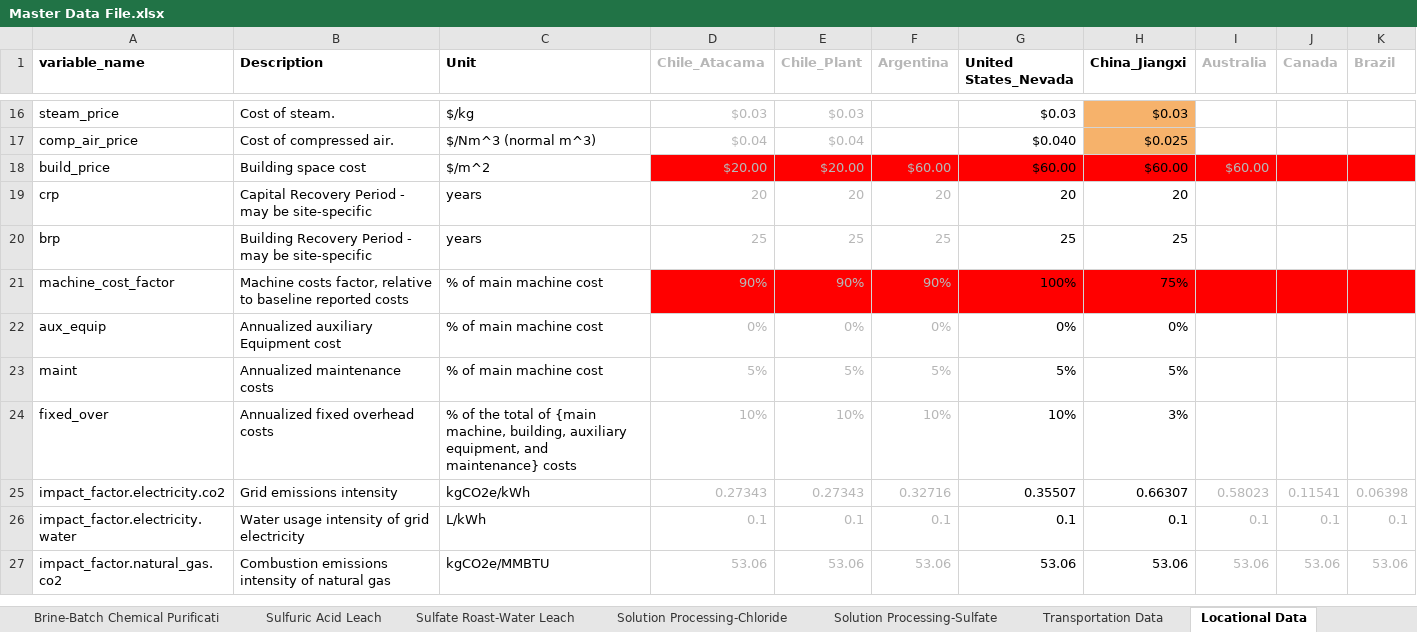
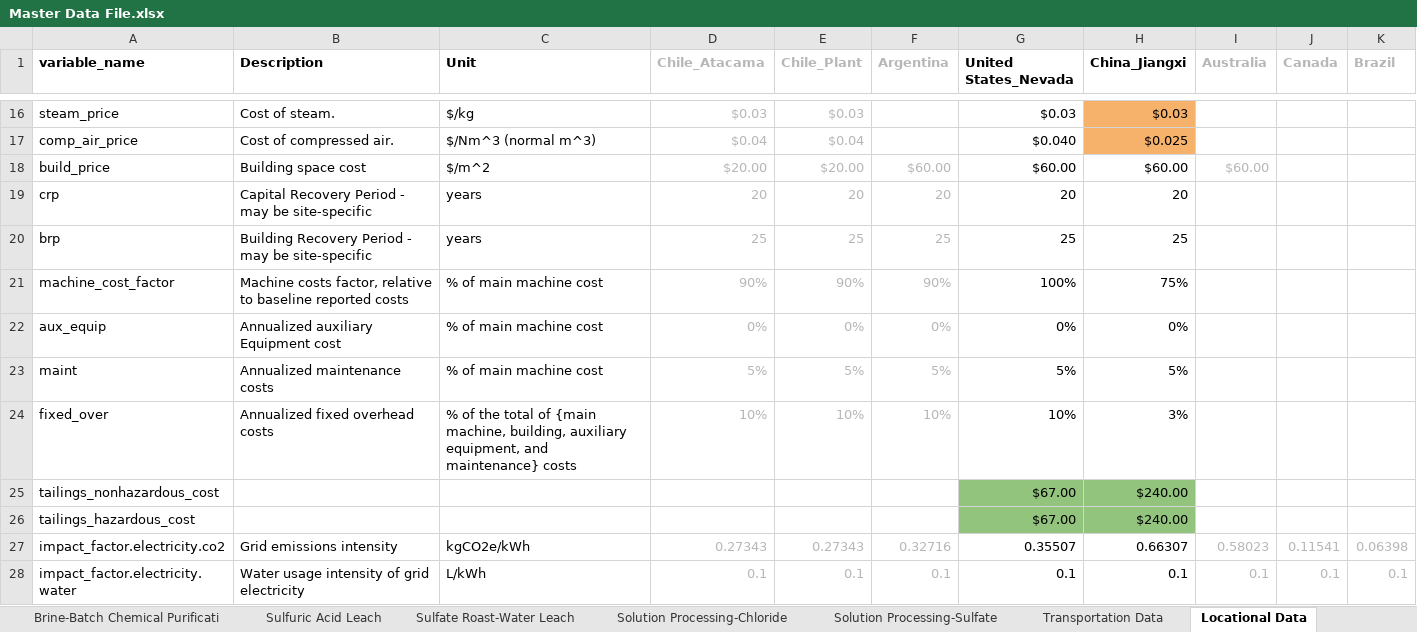
Before and after one commit to acheng98/Lithium-Interventions, an Excel workbook: Processing Models/data/Master Data File.xlsx, sheet Locational Data, drawn as a sheet; only a part is shown, gaps mark what is left out; the shorter side is filled out with more unchanged rows; values as stored, in another font and other column widths than the file's, no borders; charts and pictures not drawn; the diff names each change by its address in the sheet, - before the commit and + after, or states it on an @@ line.

Commit message:
2026/03/08 Update with updated tailings model

```diff
--- a/Processing Models/data/Master Data File.xlsx (sheet Locational Data)
+++ b/Processing Models/data/Master Data File.xlsx (sheet Locational Data)
-D18:K18 fill: #FF0000
+D18:K18 fill: none
-D21:K21 fill: #FF0000
+D21:K21 fill: none
+row 25: tailings_nonhazardous_cost |  |  |  |  |  | $67.00 | $240.00
+row 26: tailings_hazardous_cost |  |  |  |  |  | $67.00 | $240.00
```
Also changed, not shown: sheet Test Cases and Back-Calculation, sheet Machine Blocks Data, sheet Sulfuric Acid Leach, sheet Sulfate Roast-Water Leach, sheet Brine-Evaporation, sheet Brine-Batch Chemical Purificati, 3 more sheets, 21 other files.
